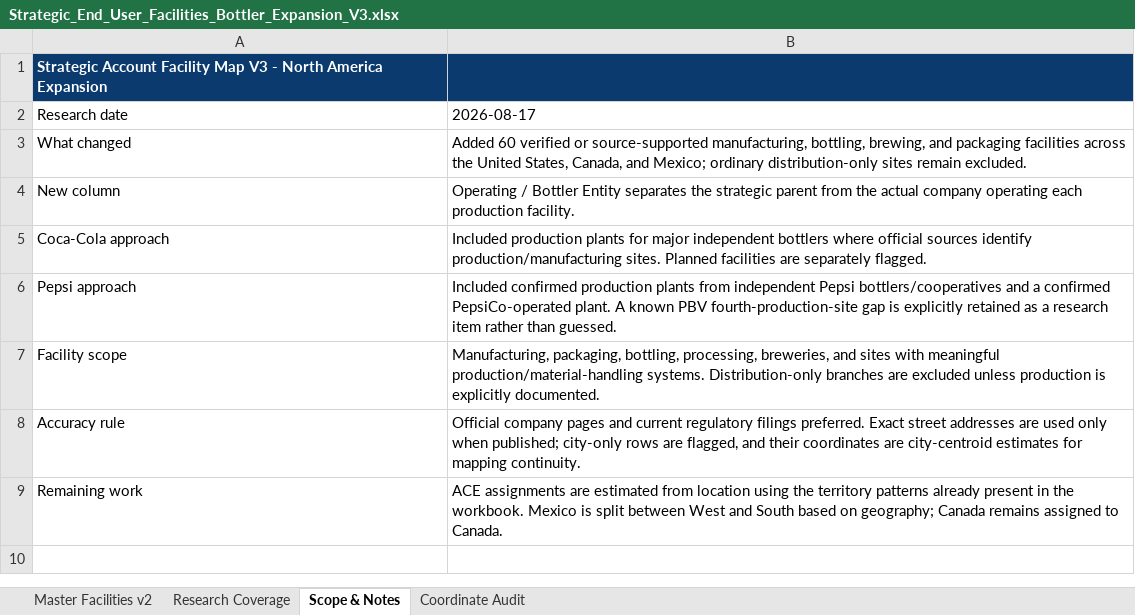
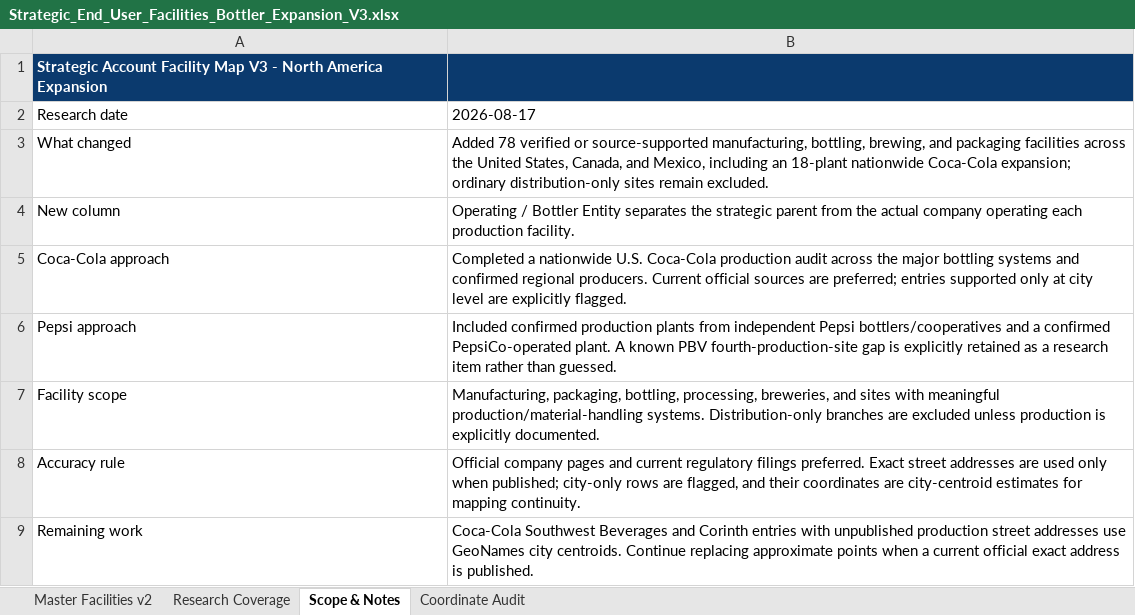
Before and after one commit to joenovotny/FacilityLocationsMap, an Excel workbook: source-data/Strategic_End_User_Facilities_Bottler_Expansion_V3.xlsx, sheet Scope & Notes, drawn as a sheet; values as stored, in another font and other column widths than the file's, no borders; the diff names each change by its address in the sheet, - before the commit and + after, or states it on an @@ line.

Commit message:
Expand nationwide Coca-Cola production network

```diff
--- a/source-data/Strategic_End_User_Facilities_Bottler_Expansion_V3.xlsx (sheet Scope & Notes)
+++ b/source-data/Strategic_End_User_Facilities_Bottler_Expansion_V3.xlsx (sheet Scope & Notes)
-B3: Added 60 verified or source-supported manufacturing, bottling, brewing, and packaging facilities across the United States, Canada, and Mexico; ordinary distribution-only…
+B3: Added 78 verified or source-supported manufacturing, bottling, brewing, and packaging facilities across the United States, Canada, and Mexico, including an 18-plant nationwide Coca-Cola expansion; ordinary distribution-only…
-B5: Included production plants for major independent bottlers where official sources identify production/manufacturing sites. Planned facilities are separately flagged.
+B5: Completed a nationwide U.S. Coca-Cola production audit across the major bottling systems and confirmed regional producers. Current official sources are preferred; entries supported only at city level are explicitly flagged.
-B9: ACE assignments are estimated from location using the territory patterns already present in the workbook. Mexico is split between West and South based on geography; Canada remains assigned to Canada.
+B9: Coca-Cola Southwest Beverages and Corinth entries with unpublished production street addresses use GeoNames city centroids. Continue replacing approximate points when a current official exact address is published.
```
Also changed, not shown: sheet Master Facilities v2, sheet Coordinate Audit, sheet Research Coverage, hidden cells, 1 other file.
